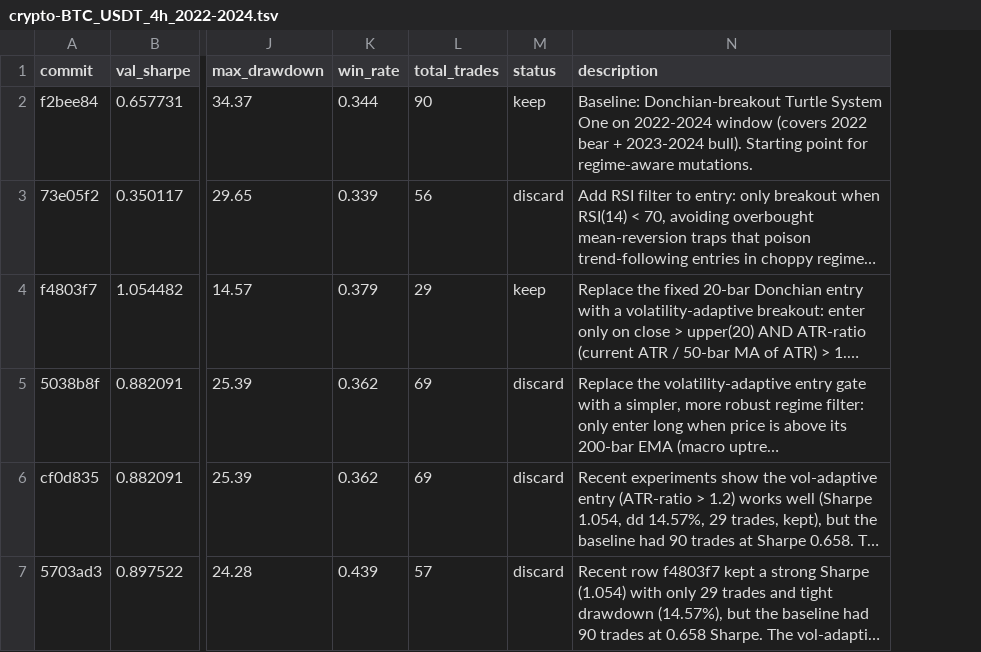
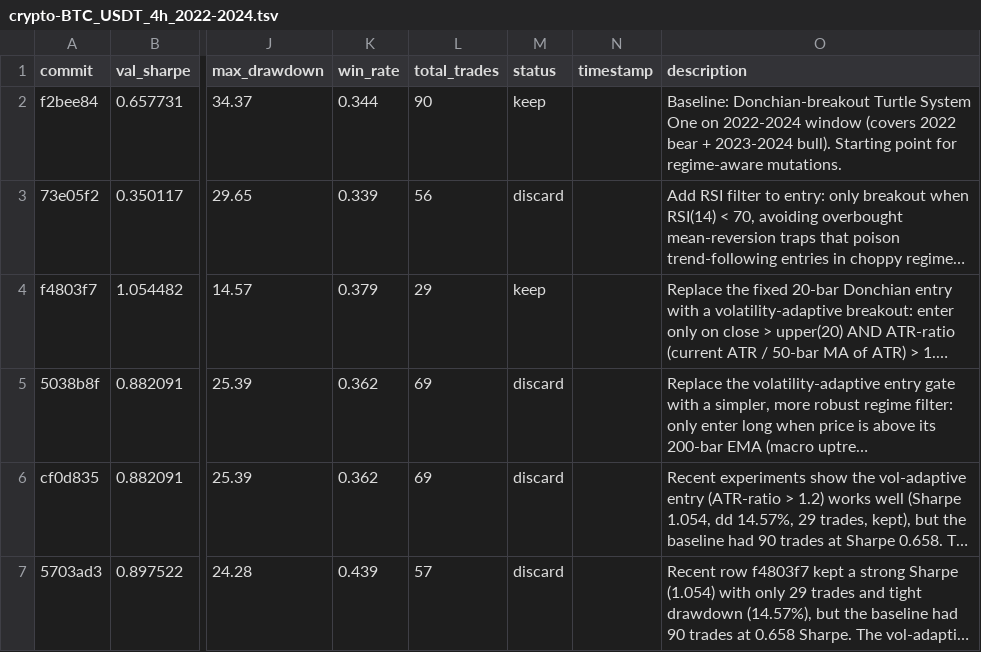
Before and after one commit to khanglam/TradingBot, a TSV file: results/crypto-BTC_USDT_4h_2022-2024.tsv, drawn as a sheet; only a part is shown, gaps mark what is left out; long unchanged cells end in …; the diff covers the shown part only; the diff names each change by its address in the sheet, - before the commit and + after, or states it on an @@ line.

Commit message:
chore: checkpoint experiment log

```diff
--- a/results/crypto-BTC_USDT_4h_2022-2024.tsv
+++ b/results/crypto-BTC_USDT_4h_2022-2024.tsv
+column N (timestamp), empty
```
Also changed, not shown: 5 added rows elsewhere in this file.
